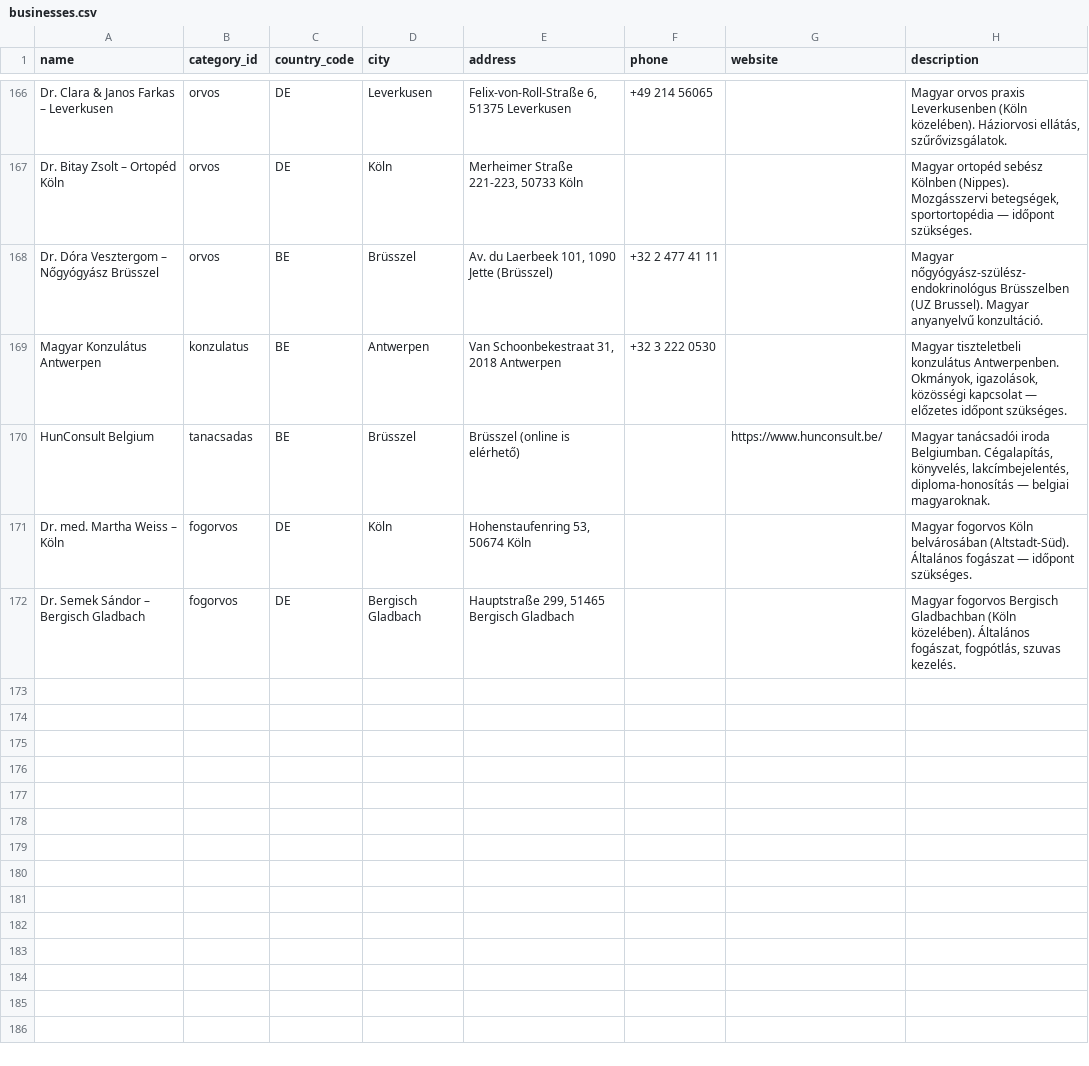
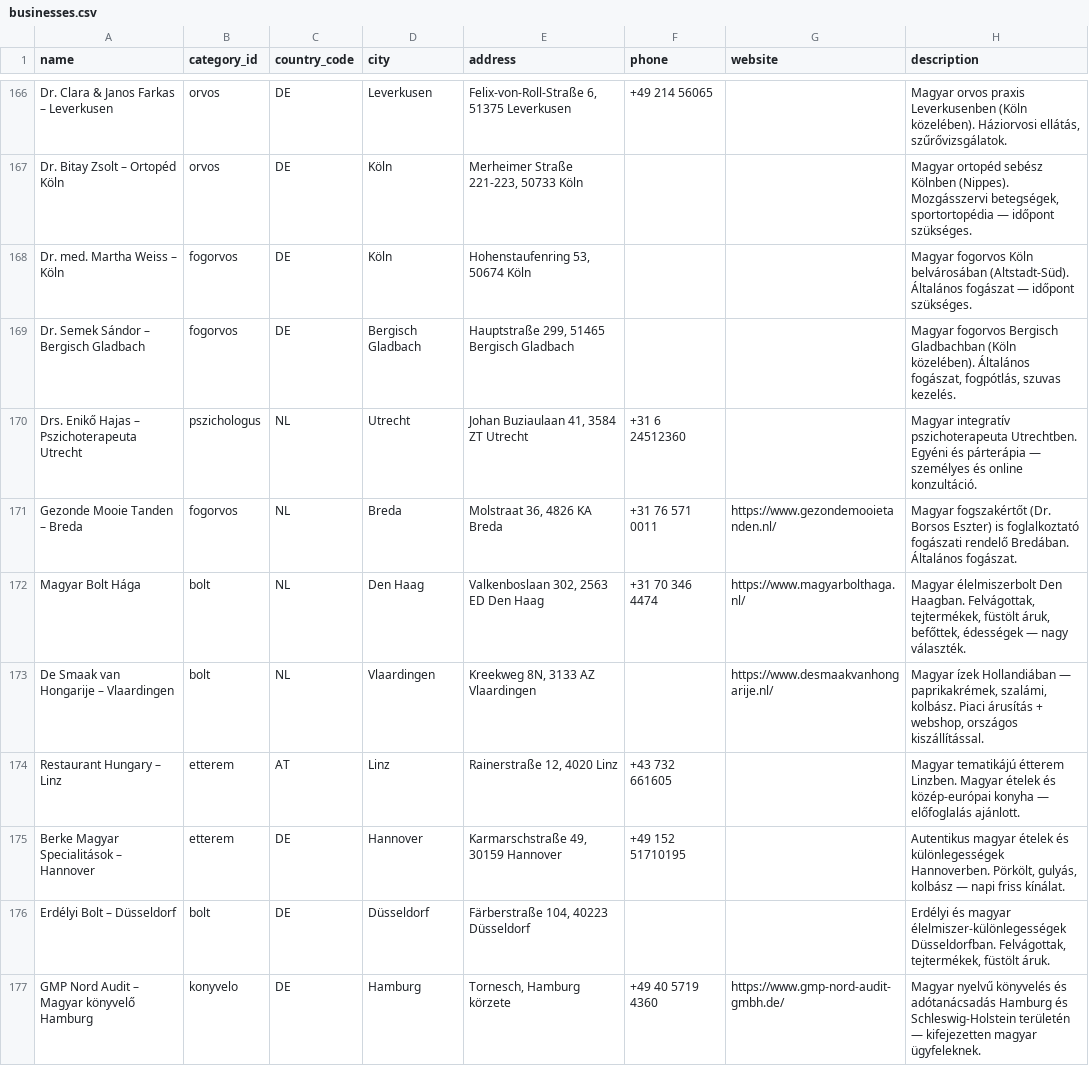
Before and after one commit to peterpetor/kinti, a CSV file: scripts/businesses.csv, drawn as a sheet; only a part is shown, gaps mark what is left out; removed rows and columns are numbered as before the commit, all else as after; the diff names each change by its address in the sheet, - before the commit and + after, or states it on an @@ line.

Commit message:
fix+feat: remove BE entries, remove Belgium; add pszichologus (Utrecht), fogorvos (Breda), bolt (Den Haag/Vlaardingen/Dusseldorf), etterem (Linz/Hannover), konyvelo (Hamburg) - 8 new

```diff
--- a/scripts/businesses.csv
+++ b/scripts/businesses.csv
-row 168: Dr. Dóra Vesztergom – Nőgyógyász Brüsszel | orvos | BE | Brüsszel | Av. du Laerbeek 101, 1090 Jette (Brüsszel) | +32 2 477 41 11 |  | Magyar nőgyógyász-szülész-endokrinológus Brüsszelben (UZ Brussel). Magyar anyanyelvű konzultáció.
-row 169: Magyar Konzulátus Antwerpen | konzulatus | BE | Antwerpen | Van Schoonbekestraat 31, 2018 Antwerpen | +32 3 222 0530 |  | Magyar tiszteletbeli konzulátus Antwerpenben. Okmányok, igazolások, közösségi kapcsolat — előzetes időpont szükséges.
-row 170: HunConsult Belgium | tanacsadas | BE | Brüsszel | Brüsszel (online is elérhető) |  | https://www.hunconsult.be/ | Magyar tanácsadói iroda Belgiumban. Cégalapítás, könyvelés, lakcímbejelentés, diploma-honosítás — belgiai magyaroknak.
+row 170: Drs. Enikő Hajas – Pszichoterapeuta Utrecht | pszichologus | NL | Utrecht | Johan Buziaulaan 41, 3584 ZT Utrecht | +31 6 24512360 |  | Magyar integratív pszichoterapeuta Utrechtben. Egyéni és párterápia — személyes és online konzultáció.
+row 171: Gezonde Mooie Tanden – Breda | fogorvos | NL | Breda | Molstraat 36, 4826 KA Breda | +31 76 571 0011 | https://www.gezondemooietanden.nl/ | Magyar fogszakértőt (Dr. Borsos Eszter) is foglalkoztató fogászati rendelő Bredában. Általános fogászat.
+row 172: Magyar Bolt Hága | bolt | NL | Den Haag | Valkenboslaan 302, 2563 ED Den Haag | +31 70 346 4474 | https://www.magyarbolthaga.nl/ | Magyar élelmiszerbolt Den Haagban. Felvágottak, tejtermékek, füstölt áruk, befőttek, édességek — nagy választék.
+row 173: De Smaak van Hongarije – Vlaardingen | bolt | NL | Vlaardingen | Kreekweg 8N, 3133 AZ Vlaardingen |  | https://www.desmaakvanhongarije.nl/ | Magyar ízek Hollandiában — paprikakrémek, szalámi, kolbász. Piaci árusítás + webshop, országos kiszállítással.
+row 174: Restaurant Hungary – Linz | etterem | AT | Linz | Rainerstraße 12, 4020 Linz | +43 732 661605 |  | Magyar tematikájú étterem Linzben. Magyar ételek és közép-európai konyha — előfoglalás ajánlott.
+row 175: Berke Magyar Specialitások – Hannover | etterem | DE | Hannover | Karmarschstraße 49, 30159 Hannover | +49 152 51710195 |  | Autentikus magyar ételek és különlegességek Hannoverben. Pörkölt, gulyás, kolbász — napi friss kínálat.
+row 176: Erdélyi Bolt – Düsseldorf | bolt | DE | Düsseldorf | Färberstraße 104, 40223 Düsseldorf |  |  | Erdélyi és magyar élelmiszer-különlegességek Düsseldorfban. Felvágottak, tejtermékek, füstölt áruk.
+row 177: GMP Nord Audit – Magyar könyvelő Hamburg | konyvelo | DE | Hamburg | Tornesch, Hamburg körzete | +49 40 5719 4360 | https://www.gmp-nord-audit-gmbh.de/ | Magyar nyelvű könyvelés és adótanácsadás Hamburg és Schleswig-Holstein területén — kifejezetten magyar ügyfeleknek.
```
